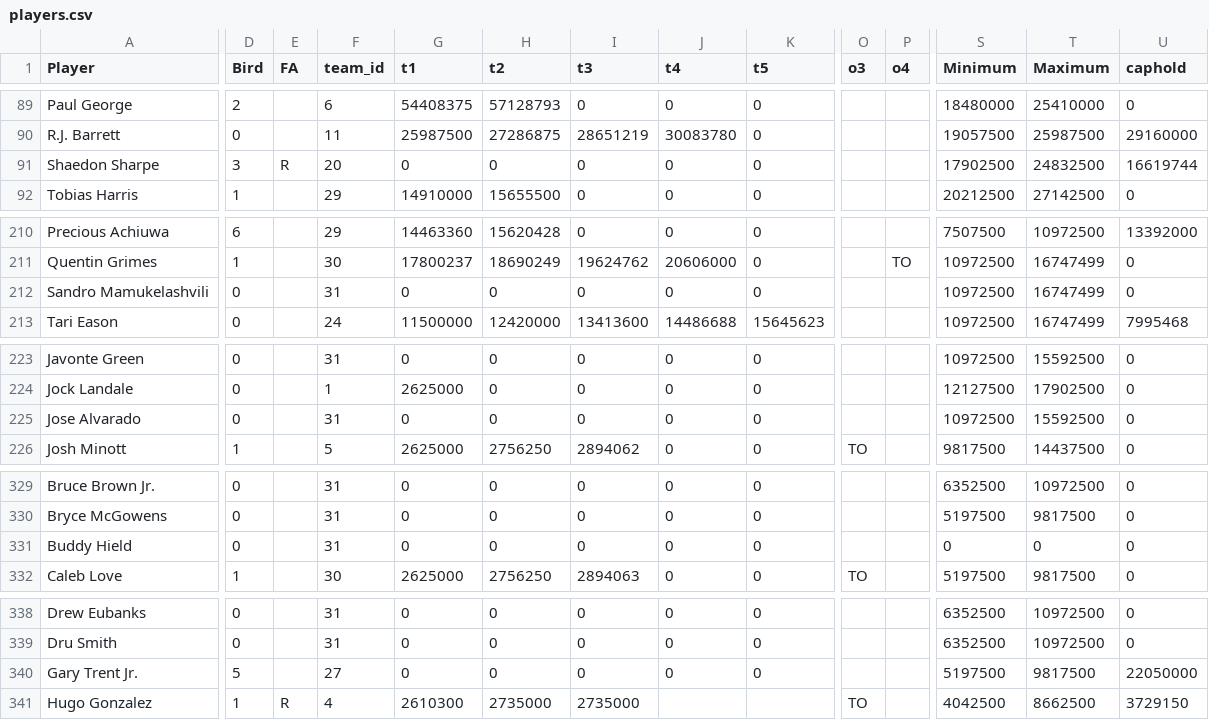
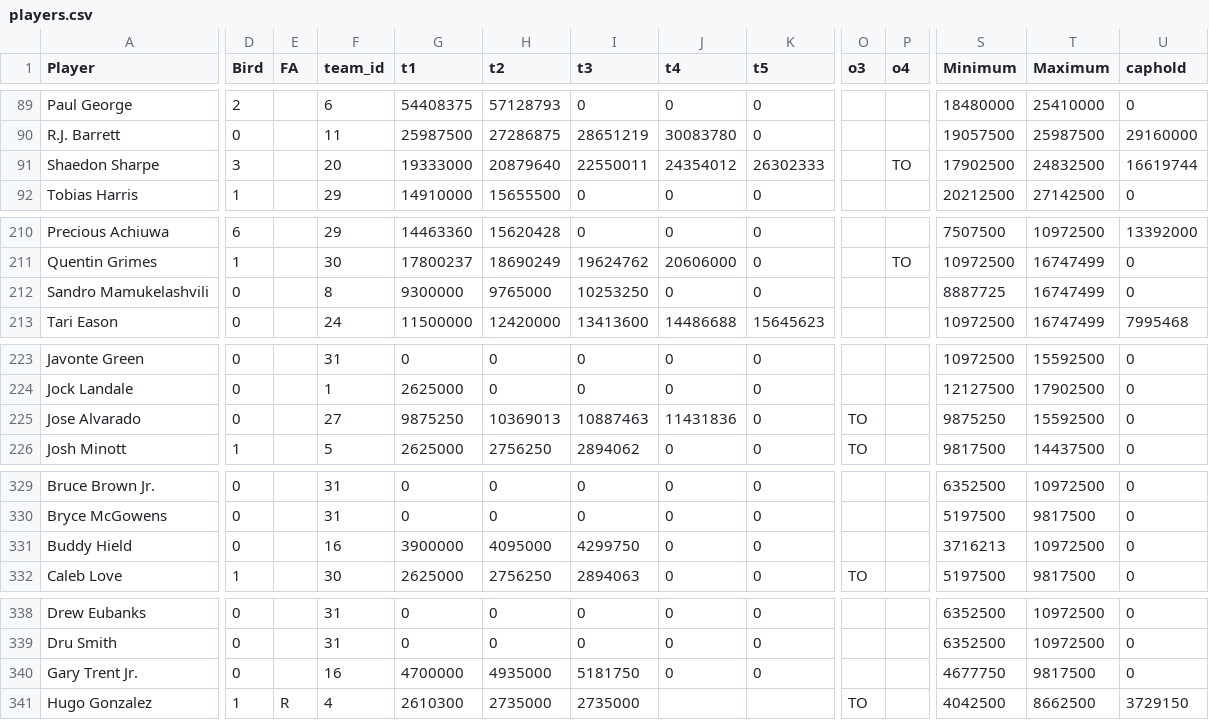
Before and after one commit to miguelefvlc/2KMANAGER, a CSV file: players.csv, drawn as a sheet; only a part is shown, gaps mark what is left out; the diff covers the shown part only; the diff names each change by its address in the sheet, - before the commit and + after, or states it on an @@ line.

```diff
--- a/players.csv
+++ b/players.csv
-E91 (FA): R
+E91 (FA): (empty)
-G91 (t1): 0
+G91 (t1): 19333000
-H91 (t2): 0
+H91 (t2): 20879640
-I91 (t3): 0
+I91 (t3): 22550011
-J91 (t4): 0
+J91 (t4): 24354012
-K91 (t5): 0
+K91 (t5): 26302333
-P91 (o4): (empty)
+P91 (o4): TO
-F212 (team_id): 31
+F212 (team_id): 8
-G212 (t1): 0
+G212 (t1): 9300000
-H212 (t2): 0
+H212 (t2): 9765000
-I212 (t3): 0
+I212 (t3): 10253250
-S212 (Minimum): 10972500
+S212 (Minimum): 8887725
-F225 (team_id): 31
+F225 (team_id): 27
-G225 (t1): 0
+G225 (t1): 9875250
-H225 (t2): 0
+H225 (t2): 10369013
-I225 (t3): 0
+I225 (t3): 10887463
-J225 (t4): 0
+J225 (t4): 11431836
-O225 (o3): (empty)
+O225 (o3): TO
-S225 (Minimum): 10972500
+S225 (Minimum): 9875250
-F331 (team_id): 31
+F331 (team_id): 16
-G331 (t1): 0
+G331 (t1): 3900000
-H331 (t2): 0
+H331 (t2): 4095000
-I331 (t3): 0
+I331 (t3): 4299750
-S331 (Minimum): 0
+S331 (Minimum): 3716213
-T331 (Maximum): 0
+T331 (Maximum): 10972500
-D340 (Bird): 5
+D340 (Bird): 0
-F340 (team_id): 27
+F340 (team_id): 16
-G340 (t1): 0
+G340 (t1): 4700000
-H340 (t2): 0
+H340 (t2): 4935000
-I340 (t3): 0
+I340 (t3): 5181750
-S340 (Minimum): 5197500
+S340 (Minimum): 4677750
-U340 (caphold): 22050000
+U340 (caphold): 0
```
Also changed, not shown: 47 edited cells elsewhere in this file, economia.csv, 1 other file.
